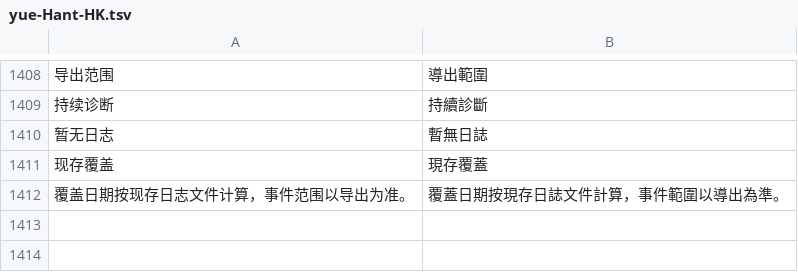
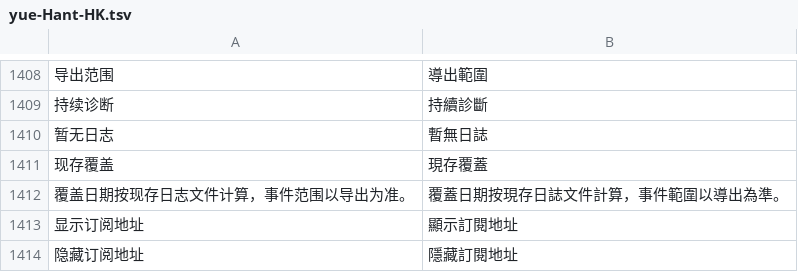
Before and after one commit to Cc-Cece/PicHarbor-Mobile, a TSV file: android/localization/yue-Hant-HK.tsv, drawn as a sheet; only a part is shown, gaps mark what is left out; the diff names each change by its address in the sheet, - before the commit and + after, or states it on an @@ line.

```diff
--- a/android/localization/yue-Hant-HK.tsv
+++ b/android/localization/yue-Hant-HK.tsv
+row 1413: 显示订阅地址 | 顯示訂閱地址
+row 1414: 隐藏订阅地址 | 隱藏訂閱地址
```
Also changed, not shown: android/localization/en.tsv, 12 other files.
